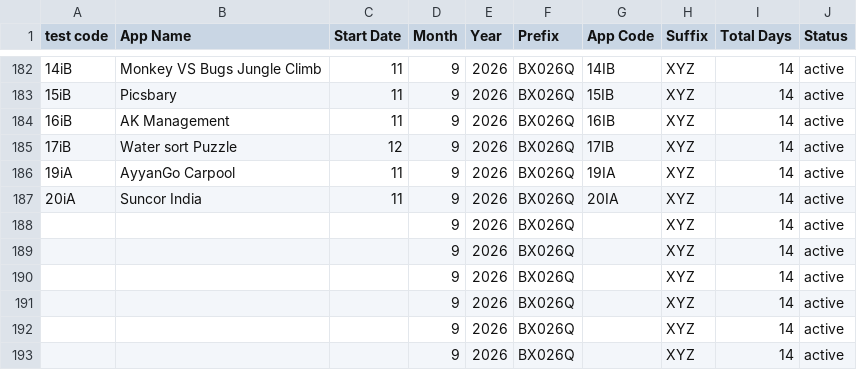
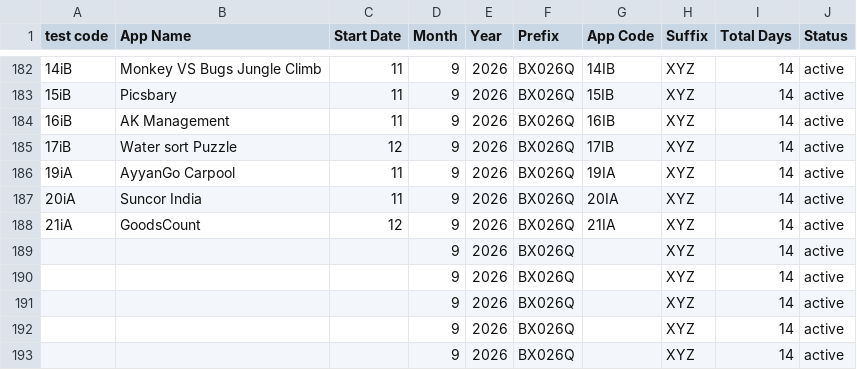
Before and after one commit to weapptesters-design/Tryoldweb, a CSV file: orders.csv, drawn as a sheet; only a part is shown, gaps mark what is left out.

```diff
--- a/orders.csv
+++ b/orders.csv
@@ -187,3 +187,3 @@ test code,App Name,Start Date,Month ,Year,Prefix,App Code,Suffix ,Total Days,Sta
 20iA,Suncor India,11,9,2026,BX026Q,20IA,XYZ,14,active
-,,,9,2026,BX026Q,,XYZ,14,active
+21iA ,GoodsCount ,12,9,2026,BX026Q,21IA ,XYZ,14,active
 ,,,9,2026,BX026Q,,XYZ,14,active
```
Also changed, not shown: 1 other file.
